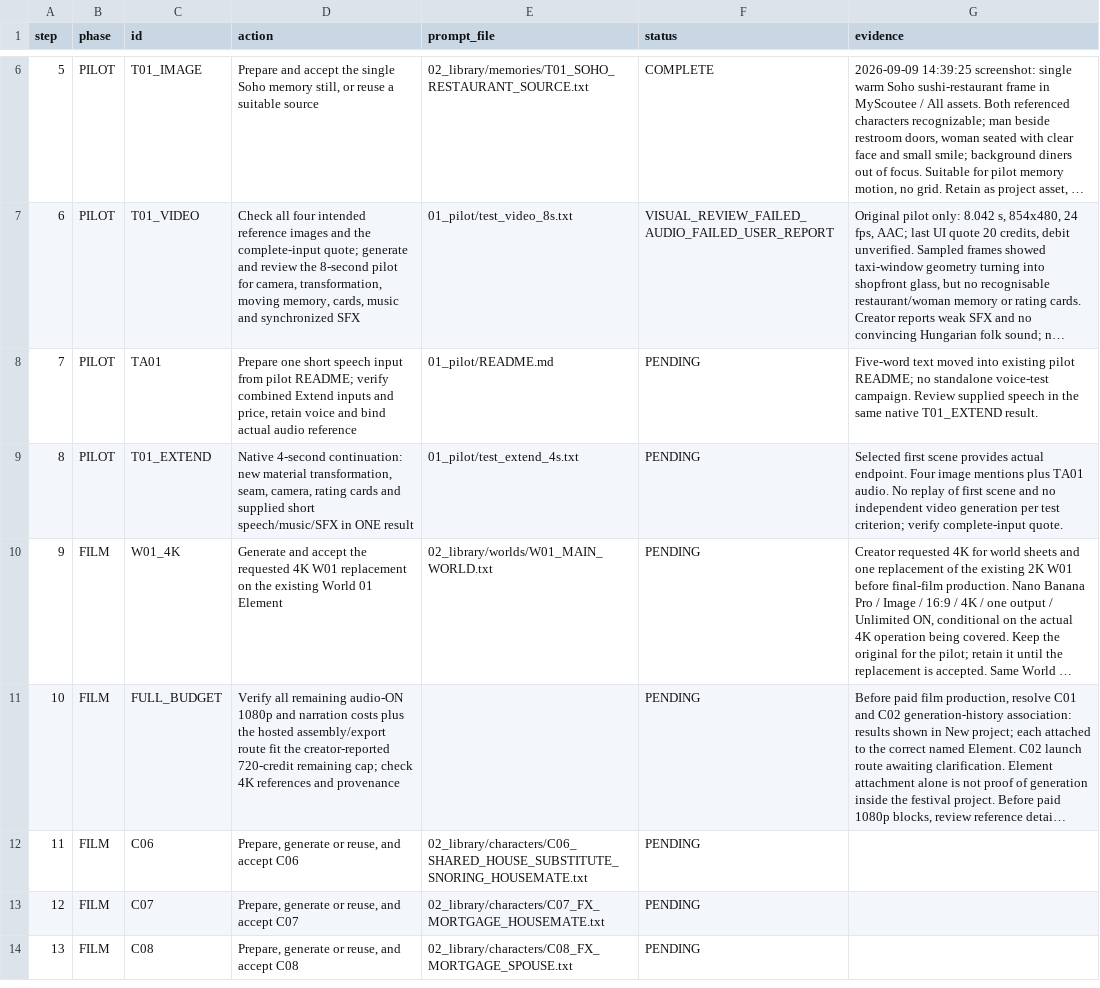
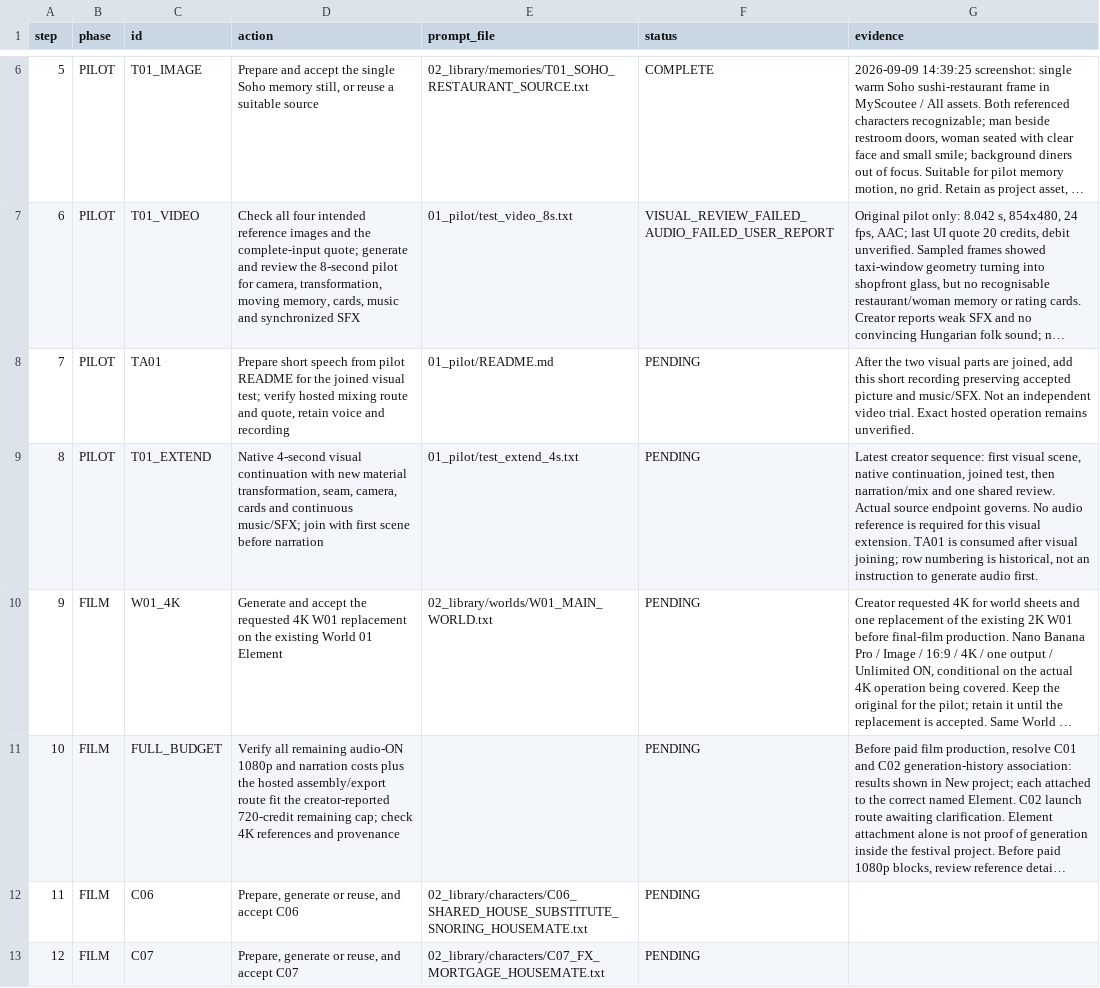
Before and after one commit to fssrepository/myscoutee-backend, a CSV file: guides/story/london/cinema_studio_steps/04_tracking/production_steps.csv, drawn as a sheet; only a part is shown, gaps mark what is left out; the shorter side is filled out with more unchanged rows; long unchanged cells end in …; the diff names each change by its address in the sheet, - before the commit and + after, or states it on an @@ line.

```diff
--- a/guides/story/london/cinema_studio_steps/04_tracking/production_steps.csv
+++ b/guides/story/london/cinema_studio_steps/04_tracking/production_steps.csv
-D8 (action): Prepare one short speech input from pilot README; verify combined Extend inputs and price, retain voice and bind actual audio reference
+D8 (action): Prepare short speech from pilot README for the joined visual test; verify hosted mixing route and quote, retain voice and recording
-G8 (evidence): Five-word text moved into existing pilot README; no standalone voice-test campaign. Review supplied speech in the same native T01_EXTEND result.
+G8 (evidence): After the two visual parts are joined, add this short recording preserving accepted picture and music/SFX. Not an independent video trial. Exact hosted operation remains unverified.
-D9 (action): Native 4-second continuation: new material transformation, seam, camera, rating cards and supplied short speech/music/SFX in ONE result
+D9 (action): Native 4-second visual continuation with new material transformation, seam, camera, cards and continuous music/SFX; join with first scene before narration
-G9 (evidence): Selected first scene provides actual endpoint. Four image mentions plus TA01 audio. No replay of first scene and no independent video generation per test criterion; verify complete-input quote.
+G9 (evidence): Latest creator sequence: first visual scene, native continuation, joined test, then narration/mix and one shared review. Actual source endpoint governs. No audio reference is required for this visual extension. TA01 is consumed after visual joining; row numbering is historical, not an instruction to generate audio first.
```
Also changed, not shown: 32 other files.
